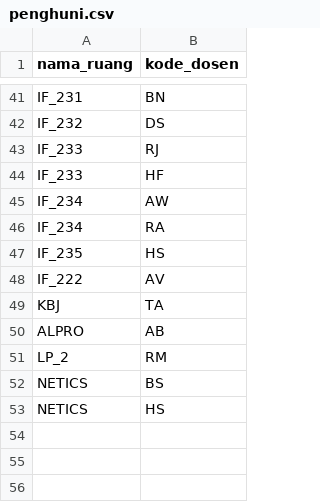
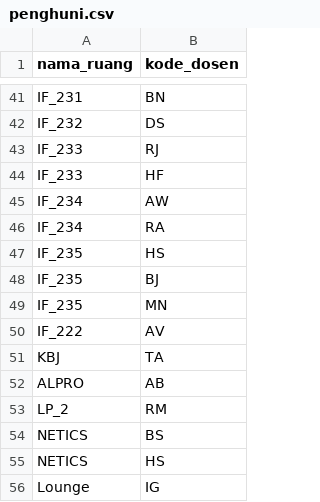
Before and after one commit to hadziq/IF-Kiosk, a CSV file: data/penghuni.csv, drawn as a sheet; only a part is shown, gaps mark what is left out; the diff names each change by its address in the sheet, - before the commit and + after, or states it on an @@ line.

```diff
--- a/data/penghuni.csv
+++ b/data/penghuni.csv
+row 48: IF_235 | BJ
+row 49: IF_235 | MN
+row 56: Lounge | IG
```
Also changed, not shown: data/ruangan.csv, 3 other files.
